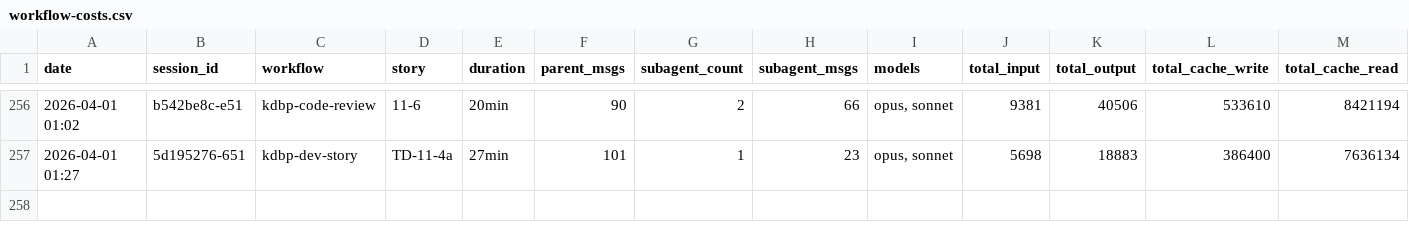
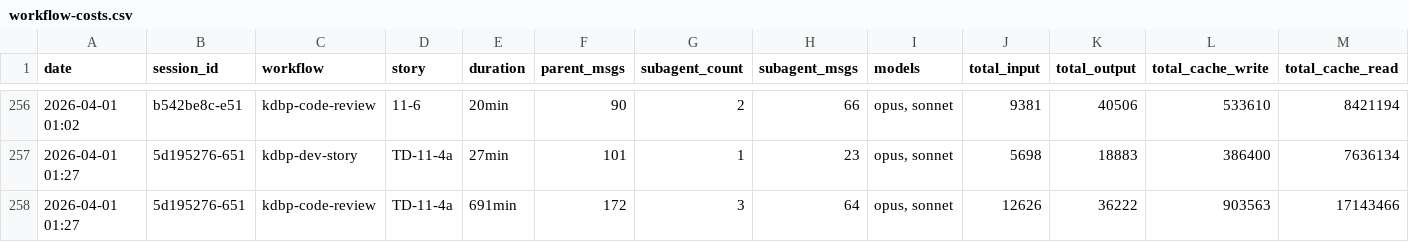
Before and after one commit to Brownbull/archie, a CSV file: docs/sprint-artifacts/workflow-costs.csv, drawn as a sheet; only a part is shown, gaps mark what is left out; rows hold the shown columns only; the diff names each change by its address in the sheet, - before the commit and + after, or states it on an @@ line.

```diff
--- a/docs/sprint-artifacts/workflow-costs.csv
+++ b/docs/sprint-artifacts/workflow-costs.csv
+row 258: 2026-04-01 01:27 | 5d195276-651 | kdbp-code-review | TD-11-4a | 691min | 172 | 3 | 64 | opus, sonnet | 12626 | 36222 | 903563 | 17143466
```
Also changed, not shown: docs/cost-tracking/session-costs.csv, 5 other files.
